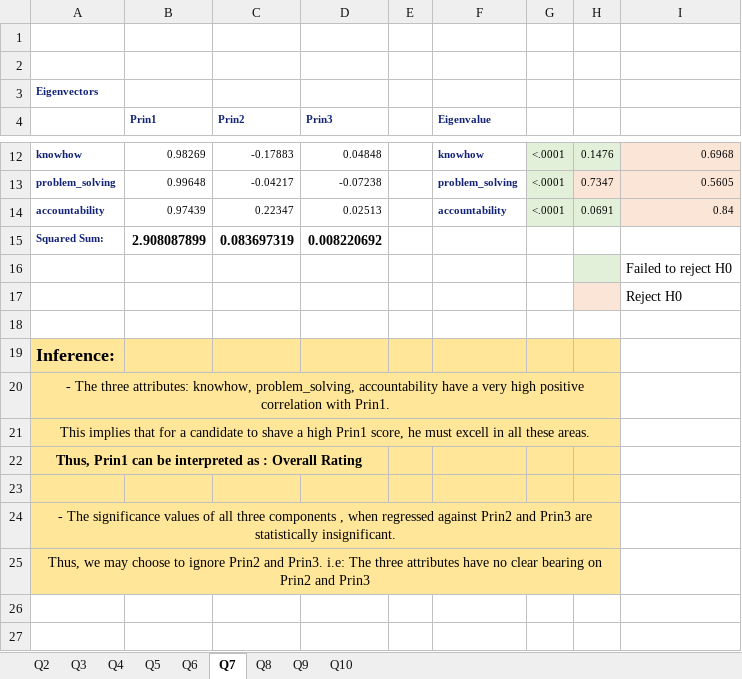
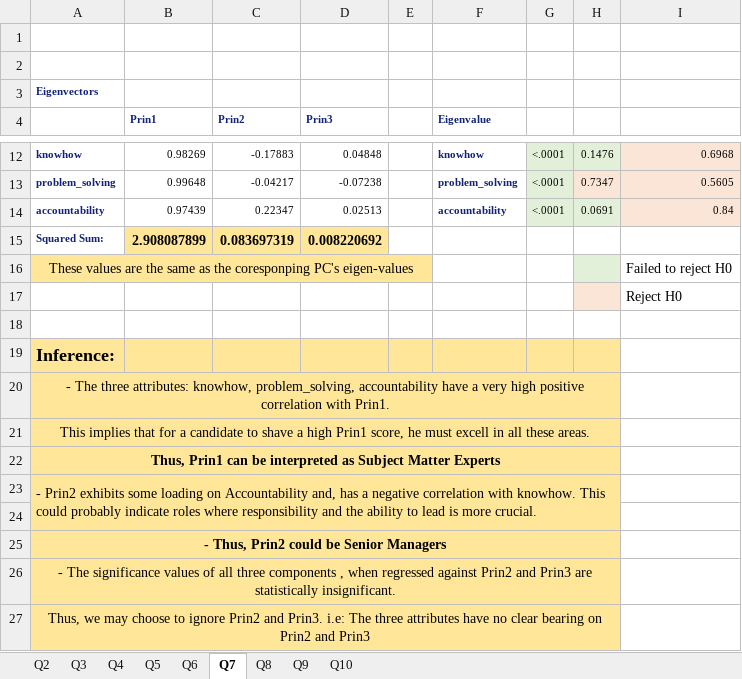
Before and after one commit to rohitashwachaks/unsupervised-learning, an Excel workbook: HW1/HW1.xlsx, sheet Q7, drawn as a sheet; only a part is shown, gaps mark what is left out; values as stored, in another font and other column widths than the file's, no borders; removed rows and columns are numbered as before the commit, all else as after; the diff names each change by its address in the sheet, - before the commit and + after, or states it on an @@ line.

Commit message:
Update HW1.xlsx

```diff
--- a/HW1/HW1.xlsx (sheet Q7)
+++ b/HW1/HW1.xlsx (sheet Q7)
-B15:D15 fill: none
+B15:D15 fill: #FFE699
-A16: (empty)
+A16: These values are the same as the coresponping PC's eigen-values
-A16:E16 fill: none
+A16:E16 fill: #FFE699
+A16:E16 merged
-A22: …interpreted as : Overall Rating
+A22: …interpreted as Subject Matter Experts
-A22:D22 merged
+A22:H22 merged
+row 23: - Prin2 exhibits some loading on Accountability and, has a negative correlation with knowhow. This could probably indicate roles where responsibility and the ability to lead is more crucial.
+row 25: - Thus, Prin2 could be Senior Managers
```
Also changed, not shown: sheet Q10.
